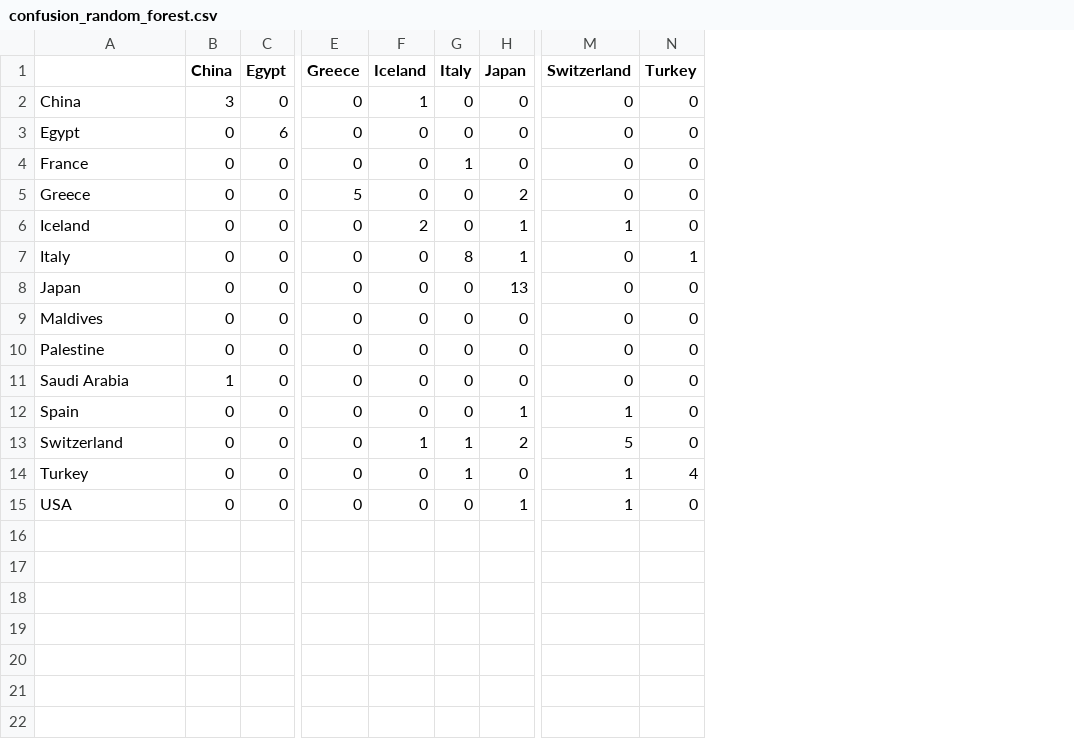
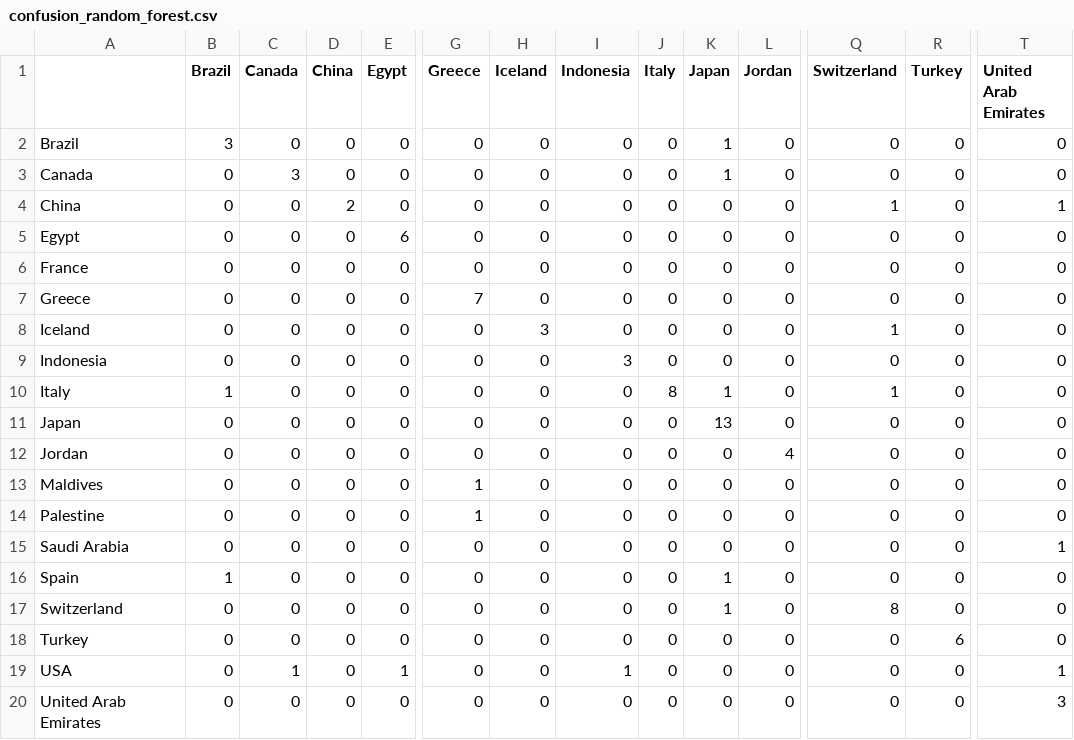
Before and after one commit to moe-the-goat/3rd-Machine-Learning-Assignment, a CSV file: Task4_Models/confusion_random_forest.csv, drawn as a sheet; only a part is shown, gaps mark what is left out; addresses are those after the commit; rows hold the shown columns only; the diff covers the shown part only; the diff names each change by its address in the sheet, - before the commit and + after, or states it on an @@ line.

```diff
--- a/Task4_Models/confusion_random_forest.csv
+++ b/Task4_Models/confusion_random_forest.csv
+column B (Brazil), rows 4-8: all 0; rows 10-11: 1 | 0; rows 13-19: 0 | 0 | 0 | 1 | 0 | 0 | 0
+column C (Canada), rows 4-8: all 0; rows 10-11: 0 | 0; rows 13-19: 0 | 0 | 0 | 0 | 0 | 0 | 1
+column I (Indonesia), rows 4-8: all 0; rows 10-11: 0 | 0; rows 13-19: 0 | 0 | 0 | 0 | 0 | 0 | 1
+column L (Jordan), rows 4-8: all 0; rows 10-11: 0 | 0; rows 13-19: all 0
+column T (United Arab Emirates), rows 4-8: 1 | 0 | 0 | 0 | 0; rows 10-11: 0 | 0; rows 13-19: 0 | 0 | 1 | 0 | 0 | 0 | 1
+row 2: Brazil | 3 | 0 | 0 | 0 | 0 | 0 | 0 | 0 | 1 | 0 | 0 | 0 | 0
+row 3: Canada | 0 | 3 | 0 | 0 | 0 | 0 | 0 | 0 | 1 | 0 | 0 | 0 | 0
-D4 (China): 3
+D4 (China): 2
-H4 (Iceland): 1
+H4 (Iceland): 0
-Q4 (Switzerland): 0
+Q4 (Switzerland): 1
-J6 (Italy): 1
+J6 (Italy): 0
-G7 (Greece): 5
+G7 (Greece): 7
-K7 (Japan): 2
+K7 (Japan): 0
-H8 (Iceland): 2
+H8 (Iceland): 3
-K8 (Japan): 1
+K8 (Japan): 0
+row 9: Indonesia | 0 | 0 | 0 | 0 | 0 | 0 | 3 | 0 | 0 | 0 | 0 | 0 | 0
-Q10 (Switzerland): 0
+Q10 (Switzerland): 1
-R10 (Turkey): 1
+R10 (Turkey): 0
+row 12: Jordan | 0 | 0 | 0 | 0 | 0 | 0 | 0 | 0 | 0 | 4 | 0 | 0 | 0
-G13:G14 (Greece): 0
+G13:G14 (Greece): 1
-D15 (China): 1
+D15 (China): 0
-Q16 (Switzerland): 1
+Q16 (Switzerland): 0
-H17 (Iceland): 1
+H17 (Iceland): 0
-J17:J18 (Italy): 1
+J17:J18 (Italy): 0
-K17 (Japan): 2
+K17 (Japan): 1
-Q17 (Switzerland): 5
+Q17 (Switzerland): 8
-Q18:Q19 (Switzerland): 1
+Q18:Q19 (Switzerland): 0
-R18 (Turkey): 4
+R18 (Turkey): 6
-E19 (Egypt): 0
+E19 (Egypt): 1
-K19 (Japan): 1
+K19 (Japan): 0
+row 20: United Arab Emirates | 0 | 0 | 0 | 0 | 0 | 0 | 0 | 0 | 0 | 0 | 0 | 0 | 3
```
Also changed, not shown: 5 edited cells elsewhere in this file, Task3_Baseline/confusion_knn_k1.csv, Task3_Baseline/confusion_knn_k3.csv, 30 other files.
